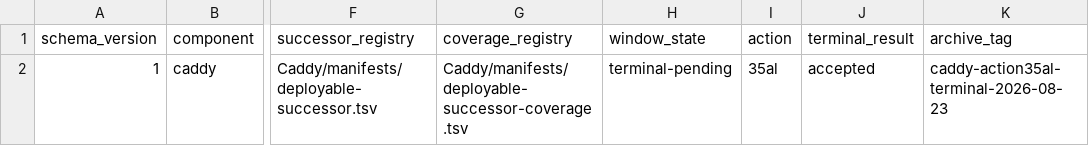
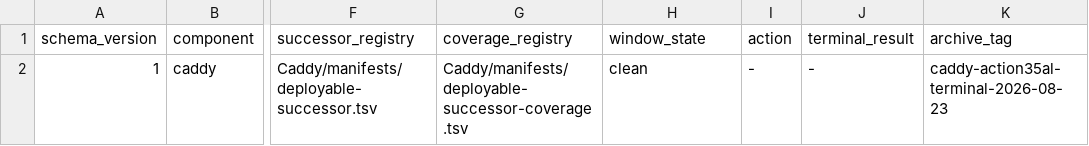
Before and after one commit to Racerx323/homelab-server-configs, a TSV file: deployment-streams.tsv, drawn as a sheet; only a part is shown, gaps mark what is left out; the diff names each change by its address in the sheet, - before the commit and + after, or states it on an @@ line.

Commit message:
Clean accepted Caddy Action 35al deployment window

```diff
--- a/deployment-streams.tsv
+++ b/deployment-streams.tsv
-H2 (window_state): terminal-pending
+H2 (window_state): clean
-I2 (action): 35al
+I2 (action): -
-J2 (terminal_result): accepted
+J2 (terminal_result): -
```
Also changed, not shown: 6 other files.
